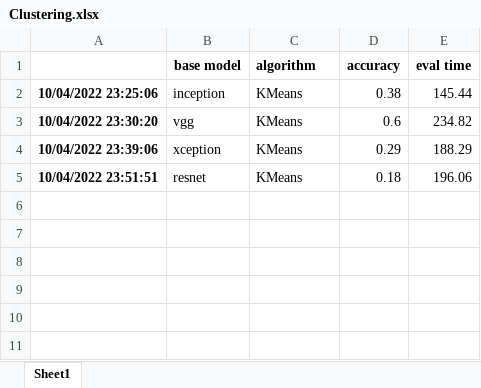
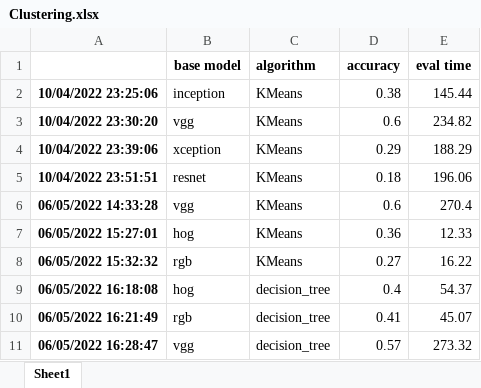
Before and after one commit to vidaldani/MangoGrading, an Excel workbook: informe/tables/Clustering.xlsx, sheet Sheet1, drawn as a sheet; values as stored, in another font and other column widths than the file's, no borders; the diff names each change by its address in the sheet, - before the commit and + after, or states it on an @@ line.

Commit message:
Clustering terminado

```diff
--- a/informe/tables/Clustering.xlsx (sheet Sheet1)
+++ b/informe/tables/Clustering.xlsx (sheet Sheet1)
+row 6: 06/05/2022 14:33:28 | vgg | KMeans | 0.6 | 270.4
+row 7: 06/05/2022 15:27:01 | hog | KMeans | 0.36 | 12.33
+row 8: 06/05/2022 15:32:32 | rgb | KMeans | 0.27 | 16.22
+row 9: 06/05/2022 16:18:08 | hog | decision_tree | 0.4 | 54.37
+row 10: 06/05/2022 16:21:49 | rgb | decision_tree | 0.41 | 45.07
+row 11: 06/05/2022 16:28:47 | vgg | decision_tree | 0.57 | 273.32
```
Also changed, not shown: 1 other file.
